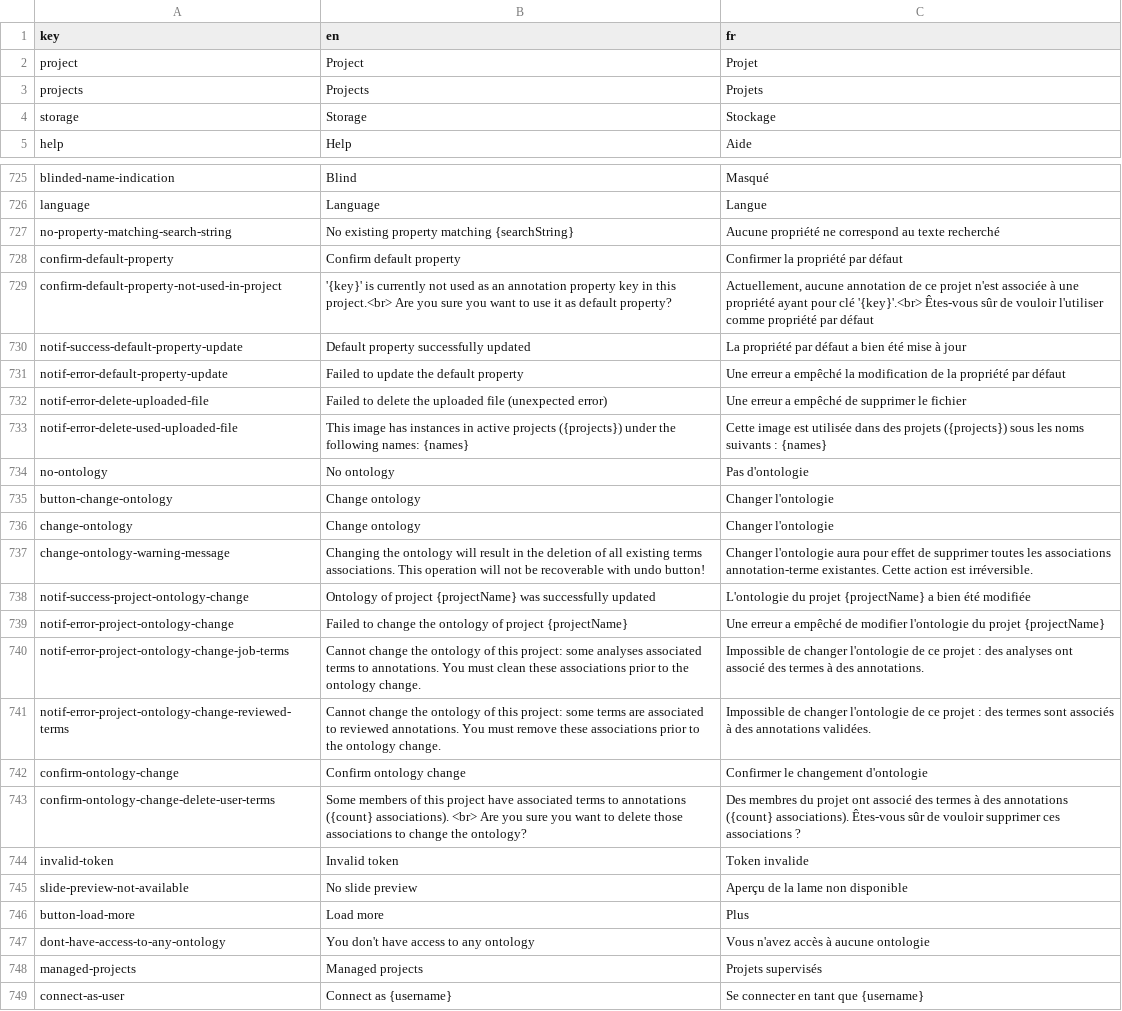
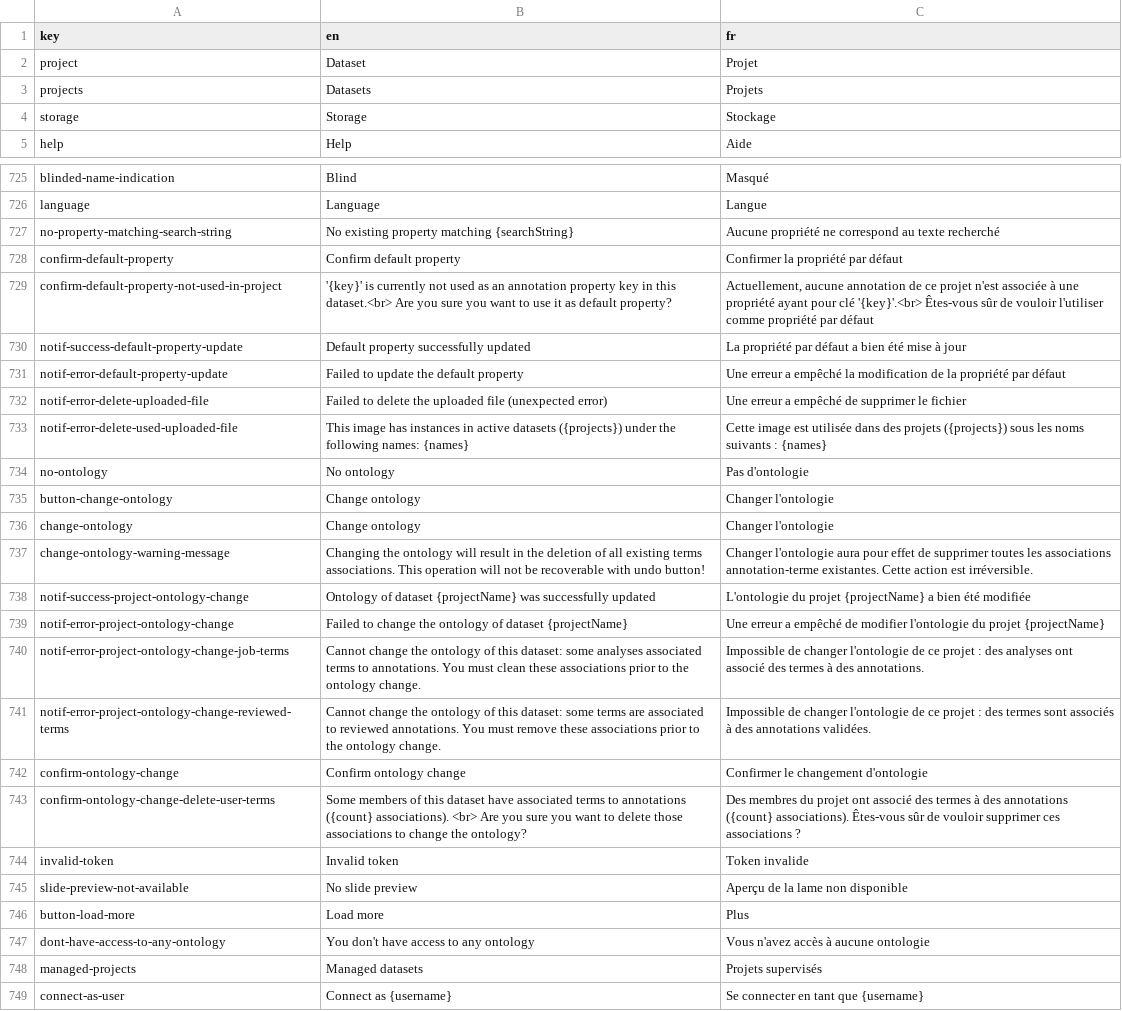
Before and after one commit to Neubias-WG5/Biaflows-Web-UI, a CSV file: src/locales/translations.csv, drawn as a sheet; only a part is shown, gaps mark what is left out; the diff covers the shown part only.

Commit message:
Rename Project to Dataset for BIAFLOWS

```diff
--- a/src/locales/translations.csv
+++ b/src/locales/translations.csv
@@ -1,4 +1,4 @@
 key,en,fr
-project,Project,Projet
-projects,Projects,Projets
+project,Dataset,Projet
+projects,Datasets,Projets
 storage,Storage,Stockage
@@ -728,3 +728,3 @@ no-property-matching-search-string,No existing property matching {searchString},
 confirm-default-property,Confirm default property,Confirmer la propriété par défaut
-confirm-default-property-not-used-in-project,'{key}' is currently not used as an annotation property key in this project.<br> Are you sure you want to use it as default property?,"Actuellement, aucune annotation de ce projet n'est associée à une propriété ayant pour clé '{key}'.<br> Êtes-vous sûr de vouloir l'utiliser comme propriété par défaut"
+confirm-default-property-not-used-in-project,'{key}' is currently not used as an annotation property key in this dataset.<br> Are you sure you want to use it as default property?,"Actuellement, aucune annotation de ce projet n'est associée à une propriété ayant pour clé '{key}'.<br> Êtes-vous sûr de vouloir l'utiliser comme propriété par défaut"
 notif-success-default-property-update,Default property successfully updated,La propriété par défaut a bien été mise à jour
@@ -732,3 +732,3 @@ notif-error-default-property-update,Failed to update the default property,Une er
 notif-error-delete-uploaded-file,Failed to delete the uploaded file (unexpected error),Une erreur a empêché de supprimer le fichier
-notif-error-delete-used-uploaded-file,This image has instances in active projects ({projects}) under the following names: {names},Cette image est utilisée dans des projets ({projects}) sous les noms suivants : {names}
+notif-error-delete-used-uploaded-file,This image has instances in active datasets ({projects}) under the following names: {names},Cette image est utilisée dans des projets ({projects}) sous les noms suivants : {names}
 no-ontology,No ontology,Pas d'ontologie
@@ -737,8 +737,8 @@ change-ontology,Change ontology,Changer l'ontologie
 change-ontology-warning-message,Changing the ontology will result in the deletion of all existing terms associations. This operation will not be recoverable with undo button!,Changer l'ontologie aura pour effet de supprimer toutes les associations annotation-terme existantes. Cette action est irréversible.
-notif-success-project-ontology-change,Ontology of project {projectName} was successfully updated,L'ontologie du projet {projectName} a bien été modifiée
-notif-error-project-ontology-change,Failed to change the ontology of project {projectName},Une erreur a empêché de modifier l'ontologie du projet {projectName}
-notif-error-project-ontology-change-job-terms,Cannot change the ontology of this project: some analyses associated terms to annotations. You must clean these associations prior to the ontology change.,Impossible de changer l'ontologie de ce projet : des analyses ont associé des termes à des annotations.
-notif-error-project-ontology-change-reviewed-terms,Cannot change the ontology of this project: some terms are associated to reviewed annotations. You must remove these associations prior to the ontology change.,Impossible de changer l'ontologie de ce projet : des termes sont associés à des annotations validées.
+notif-success-project-ontology-change,Ontology of dataset {projectName} was successfully updated,L'ontologie du projet {projectName} a bien été modifiée
+notif-error-project-ontology-change,Failed to change the ontology of dataset {projectName},Une erreur a empêché de modifier l'ontologie du projet {projectName}
+notif-error-project-ontology-change-job-terms,Cannot change the ontology of this dataset: some analyses associated terms to annotations. You must clean these associations prior to the ontology change.,Impossible de changer l'ontologie de ce projet : des analyses ont associé des termes à des annotations.
+notif-error-project-ontology-change-reviewed-terms,Cannot change the ontology of this dataset: some terms are associated to reviewed annotations. You must remove these associations prior to the ontology change.,Impossible de changer l'ontologie de ce projet : des termes sont associés à des annotations validées.
 confirm-ontology-change,Confirm ontology change,Confirmer le changement d'ontologie
-confirm-ontology-change-delete-user-terms,Some members of this project have associated terms to annotations ({count} associations). <br> Are you sure you want to delete those associations to change the ontology?,Des membres du projet ont associé des termes à des annotations ({count} associations). Êtes-vous sûr de vouloir supprimer ces associations ?
+confirm-ontology-change-delete-user-terms,Some members of this dataset have associated terms to annotations ({count} associations). <br> Are you sure you want to delete those associations to change the ontology?,Des membres du projet ont associé des termes à des annotations ({count} associations). Êtes-vous sûr de vouloir supprimer ces associations ?
 invalid-token,Invalid token,Token invalide
@@ -747,3 +747,3 @@ button-load-more,Load more,Plus
 dont-have-access-to-any-ontology,You don't have access to any ontology,Vous n'avez accès à aucune ontologie
-managed-projects,Managed projects,Projets supervisés
+managed-projects,Managed datasets,Projets supervisés
 connect-as-user,Connect as {username},Se connecter en tant que {username}
```
Also changed, not shown: 65 edited cells elsewhere in this file.
